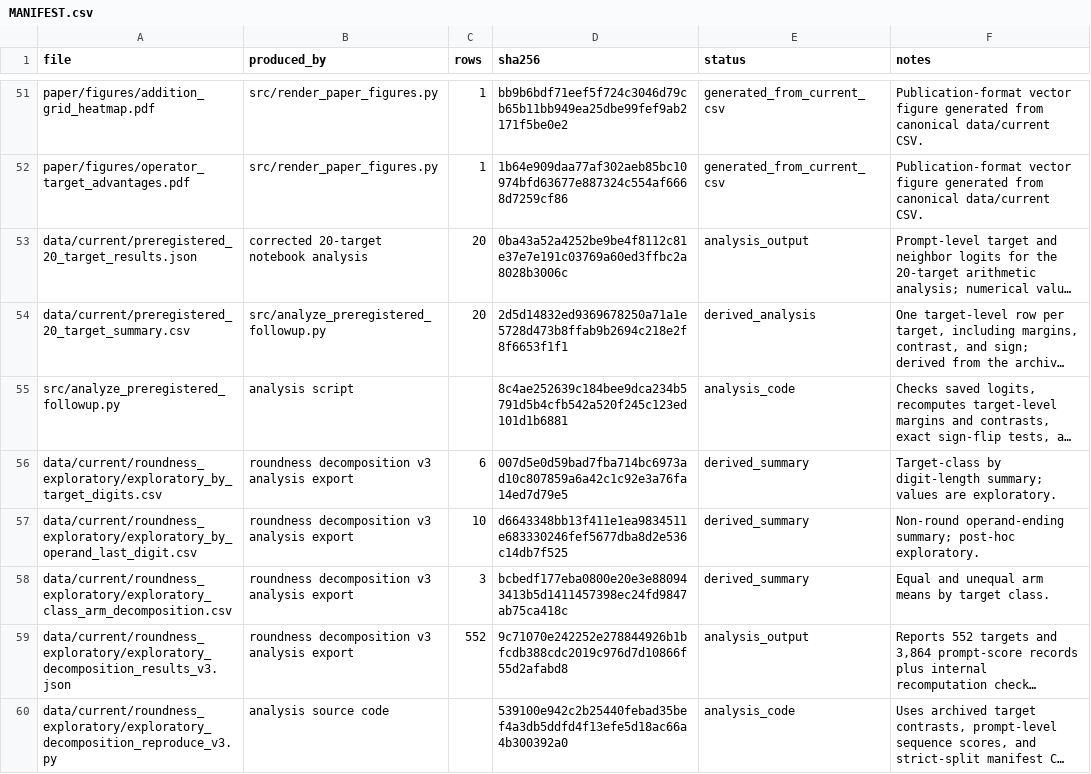
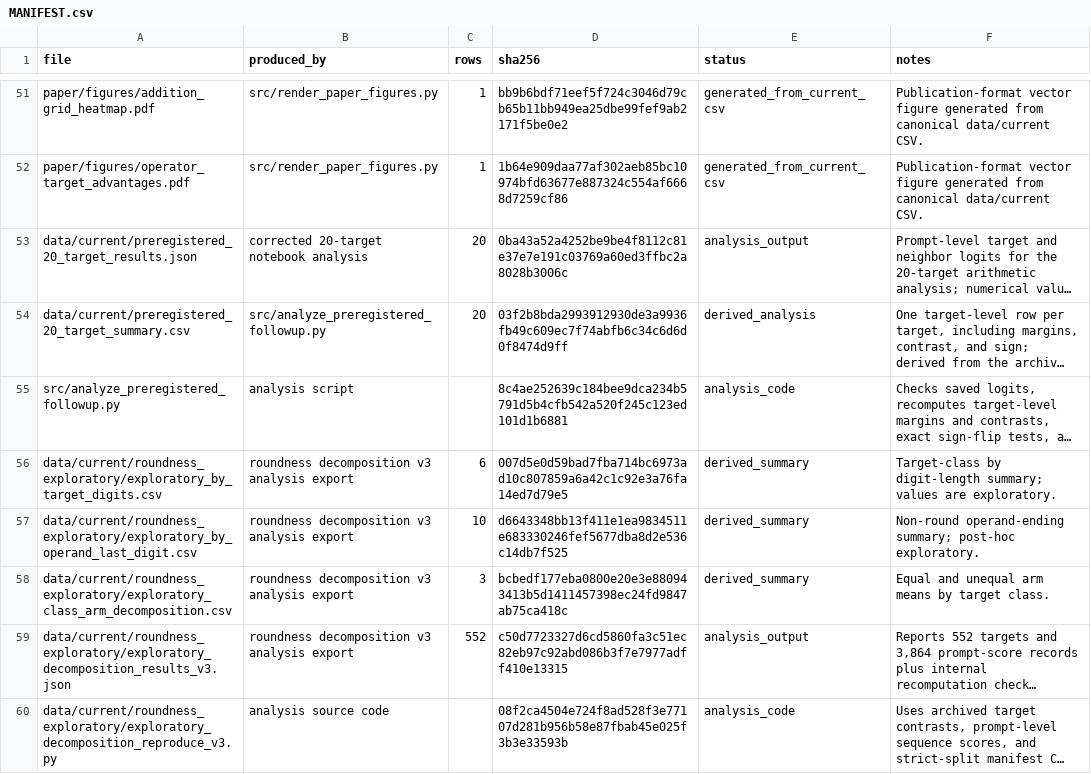
Before and after one commit to anaykatiyar-lang/hunting-gpt2-ghost-circuits, a CSV file: data/MANIFEST.csv, drawn as a sheet; only a part is shown, gaps mark what is left out; long unchanged cells end in …; the diff covers the shown part only; the diff names each change by its address in the sheet, - before the commit and + after, or states it on an @@ line.

```diff
--- a/data/MANIFEST.csv
+++ b/data/MANIFEST.csv
-D54 (sha256): 2d5d14832ed9369678250a71a1e5728d473b8ffab9b2694c218e2f8f6653f1f1
+D54 (sha256): 03f2b8bda2993912930de3a9936fb49c609ec7f74abfb6c34c6d6d0f8474d9ff
-D59 (sha256): 9c71070e242252e278844926b1bfcdb388cdc2019c976d7d10866f55d2afabd8
+D59 (sha256): c50d7723327d6cd5860fa3c51ec82eb97c92abd086b3f7e7977adff410e13315
-D60 (sha256): 539100e942c2b25440febad35bef4a3db5ddfd4f13efe5d18ac66a4b300392a0
+D60 (sha256): 08f2ca4504e724f8ad528f3e77107d281b956b58e87fbab45e025f3b3e33593b
```
Also changed, not shown: 1 added row and 9 edited cells elsewhere in this file, 25 other files.
